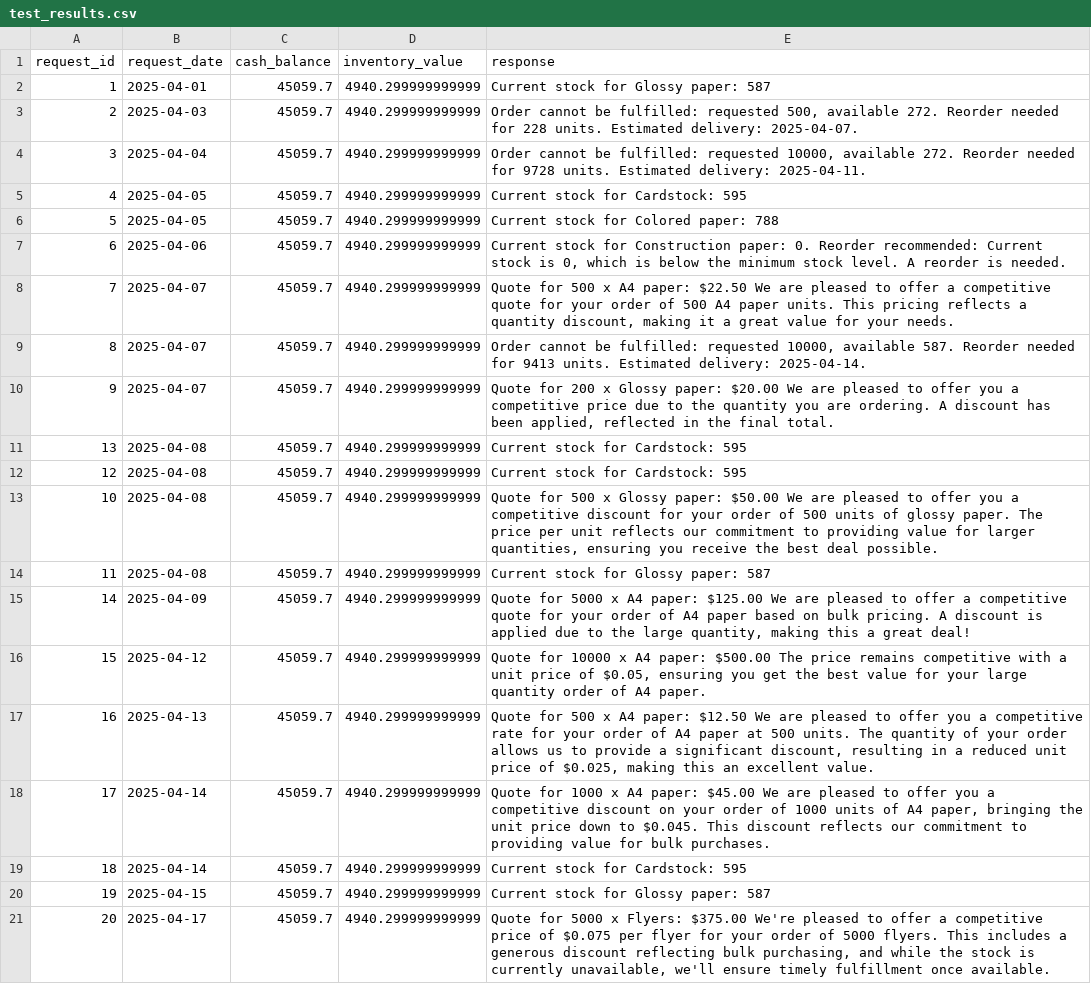
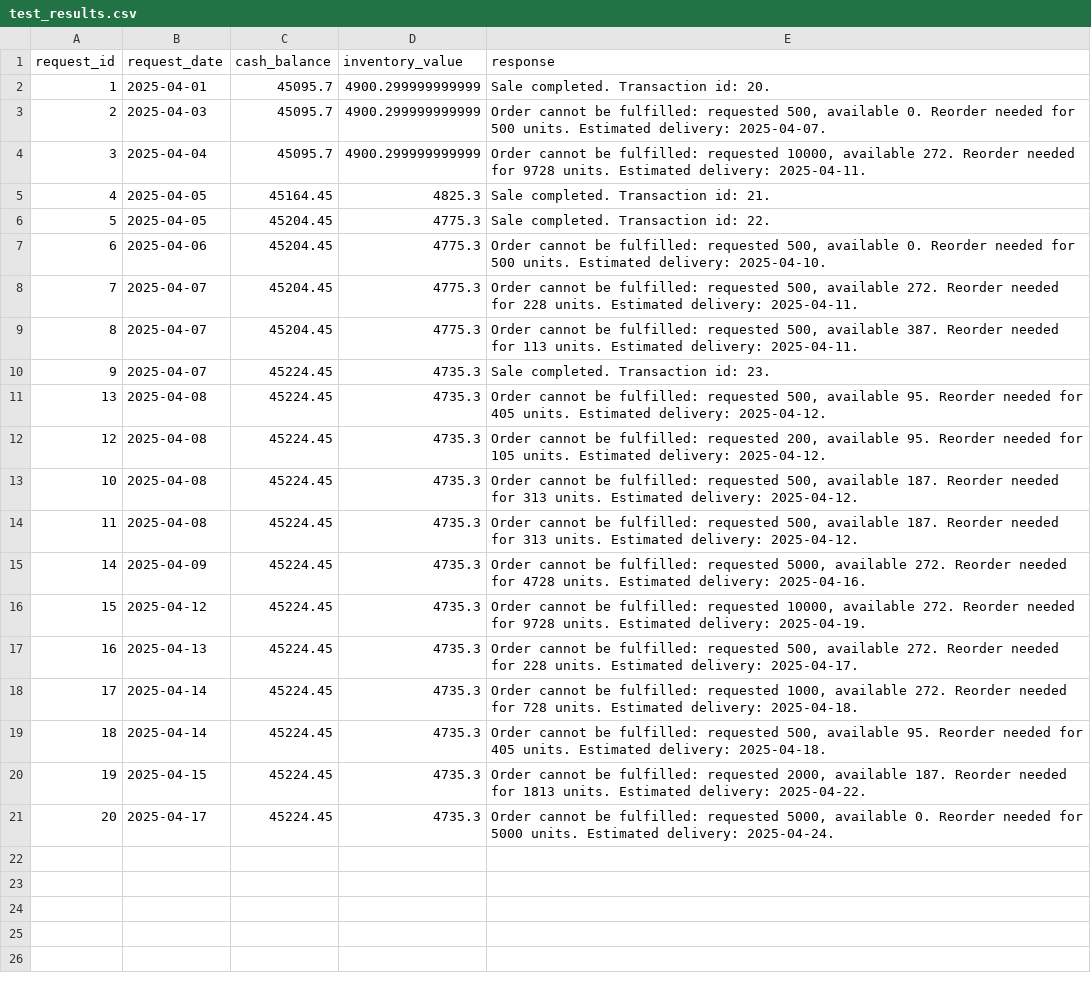
Before and after one commit to smane-avanade/agentic-ai-c4-exercises-demos, a CSV file: project/test_results.csv, drawn as a sheet; the diff names each change by its address in the sheet, - before the commit and + after, or states it on an @@ line.

Commit message:
result: post evaluation

```diff
--- a/project/test_results.csv
+++ b/project/test_results.csv
-C2:C4 (cash_balance): 45059.7
+C2:C4 (cash_balance): 45095.7
-D2:D4 (inventory_value): 4940.299999999999
+D2:D4 (inventory_value): 4900.299999999999
-E2 (response): Current stock for Glossy paper: 587
+E2 (response): Sale completed. Transaction id: 20.
-E3 (response): …500, available 272. Reorder needed for 228 units. Estimated…
+E3 (response): …500, available 0. Reorder needed for 500 units. Estimated…
-C5 (cash_balance): 45059.7
+C5 (cash_balance): 45164.45
-D5 (inventory_value): 4940.299999999999
+D5 (inventory_value): 4825.3
-E5 (response): Current stock for Cardstock: 595
+E5 (response): Sale completed. Transaction id: 21.
-C6:C9 (cash_balance): 45059.7
+C6:C9 (cash_balance): 45204.45
-D6:D9 (inventory_value): 4940.299999999999
+D6:D9 (inventory_value): 4775.3
-E6 (response): Current stock for Colored paper: 788
+E6 (response): Sale completed. Transaction id: 22.
-E7 (response): Current stock for Construction paper: 0. Reorder recommended: Current stock is 0, which is below the minimum stock level. A reorder is needed.
+E7 (response): Order cannot be fulfilled: requested 500, available 0. Reorder needed for 500 units. Estimated delivery: 2025-04-10.
-E8 (response): Quote for 500 x A4 paper: $22.50 We are pleased to offer a competitive quote for your order of 500 A4 paper units. This pricing reflects a quantity discount, making it a great value for your needs.
+E8 (response): Order cannot be fulfilled: requested 500, available 272. Reorder needed for 228 units. Estimated delivery: 2025-04-11.
-E9 (response): …fulfilled: requested 10000, available 587. Reorder needed for 9413 units. Estimated delivery: 2025-04-14.
+E9 (response): …fulfilled: requested 500, available 387. Reorder needed for 113 units. Estimated delivery: 2025-04-11.
-C10:C21 (cash_balance): 45059.7
+C10:C21 (cash_balance): 45224.45
-D10:D21 (inventory_value): 4940.299999999999
+D10:D21 (inventory_value): 4735.3
-E10 (response): Quote for 200 x Glossy paper: $20.00 We are pleased to offer you a competitive price due to the quantity you are ordering. A discount has been applied, reflected in the final total.
+E10 (response): Sale completed. Transaction id: 23.
-E11 (response): Current stock for Cardstock: 595
+E11 (response): Order cannot be fulfilled: requested 500, available 95. Reorder needed for 405 units. Estimated delivery: 2025-04-12.
-E12 (response): Current stock for Cardstock: 595
+E12 (response): Order cannot be fulfilled: requested 200, available 95. Reorder needed for 105 units. Estimated delivery: 2025-04-12.
-E13 (response): Quote for 500 x Glossy paper: $50.00 We are pleased to offer you a competitive discount for your order of 500 units of glossy paper. The price per unit reflects our commitment to providing value for larger quantities, ensuring you receive the best deal possible.
+E13 (response): Order cannot be fulfilled: requested 500, available 187. Reorder needed for 313 units. Estimated delivery: 2025-04-12.
-E14 (response): Current stock for Glossy paper: 587
+E14 (response): Order cannot be fulfilled: requested 500, available 187. Reorder needed for 313 units. Estimated delivery: 2025-04-12.
-E15 (response): Quote for 5000 x A4 paper: $125.00 We are pleased to offer a competitive quote for your order of A4 paper based on bulk pricing. A discount is applied due to the large quantity, making this a great deal!
+E15 (response): Order cannot be fulfilled: requested 5000, available 272. Reorder needed for 4728 units. Estimated delivery: 2025-04-16.
-E16 (response): Quote for 10000 x A4 paper: $500.00 The price remains competitive with a unit price of $0.05, ensuring you get the best value for your large quantity order of A4 paper.
+E16 (response): Order cannot be fulfilled: requested 10000, available 272. Reorder needed for 9728 units. Estimated delivery: 2025-04-19.
-E17 (response): Quote for 500 x A4 paper: $12.50 We are pleased to offer you a competitive rate for your order of A4 paper at 500 units. The quantity of your order allows us to provide a significant discount, resulting in a reduced unit price of $0.025, making this an excellent value.
+E17 (response): Order cannot be fulfilled: requested 500, available 272. Reorder needed for 228 units. Estimated delivery: 2025-04-17.
-E18 (response): Quote for 1000 x A4 paper: $45.00 We are pleased to offer you a competitive discount on your order of 1000 units of A4 paper, bringing the unit price down to $0.045. This discount reflects our commitment to providing value for bulk purchases.
+E18 (response): Order cannot be fulfilled: requested 1000, available 272. Reorder needed for 728 units. Estimated delivery: 2025-04-18.
-E19 (response): Current stock for Cardstock: 595
+E19 (response): Order cannot be fulfilled: requested 500, available 95. Reorder needed for 405 units. Estimated delivery: 2025-04-18.
-E20 (response): Current stock for Glossy paper: 587
+E20 (response): Order cannot be fulfilled: requested 2000, available 187. Reorder needed for 1813 units. Estimated delivery: 2025-04-22.
-E21 (response): Quote for 5000 x Flyers: $375.00 We're pleased to offer a competitive price of $0.075 per flyer for your order of 5000 flyers. This includes a generous discount reflecting bulk purchasing, and while the stock is currently unavailable, we'll ensure timely fulfillment once available.
+E21 (response): Order cannot be fulfilled: requested 5000, available 0. Reorder needed for 5000 units. Estimated delivery: 2025-04-24.
```
